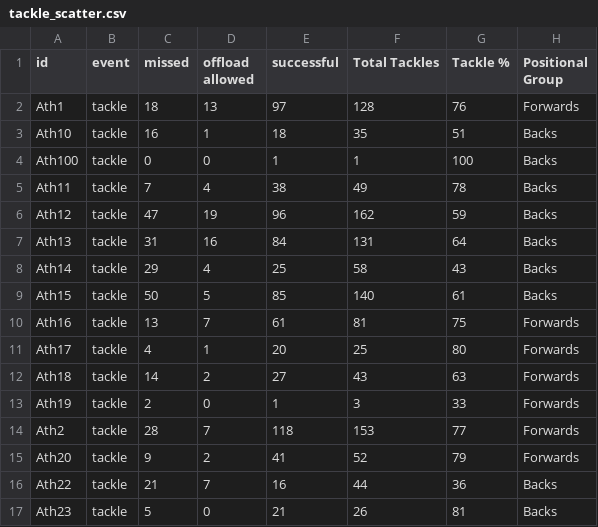
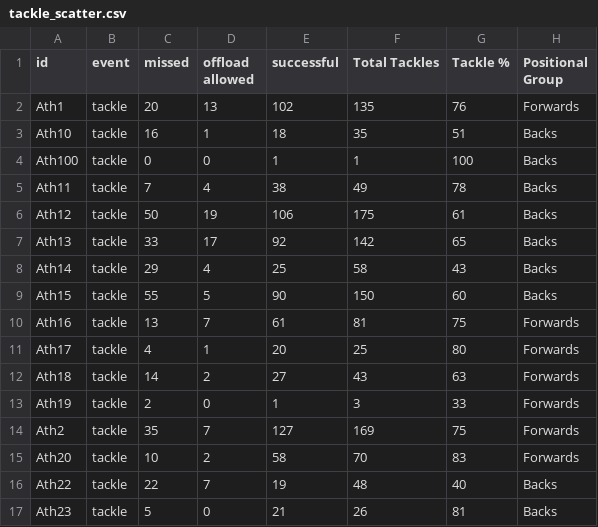
Before and after one commit to ConnorFewster/EI, a CSV file: tackle_scatter.csv, drawn as a sheet; only a part is shown; the diff covers the shown part only.

```diff
--- a/tackle_scatter.csv
+++ b/tackle_scatter.csv
@@ -1,3 +1,3 @@
 id,event,missed,offload allowed,successful,Total Tackles,Tackle %,Positional Group
-Ath1,tackle,18,13,97,128,76,Forwards
+Ath1,tackle,20,13,102,135,76,Forwards
 Ath10,tackle,16,1,18,35,51,Backs
@@ -5,6 +5,6 @@ Ath100,tackle,0,0,1,1,100,Backs
 Ath11,tackle,7,4,38,49,78,Backs
-Ath12,tackle,47,19,96,162,59,Backs
-Ath13,tackle,31,16,84,131,64,Backs
+Ath12,tackle,50,19,106,175,61,Backs
+Ath13,tackle,33,17,92,142,65,Backs
 Ath14,tackle,29,4,25,58,43,Backs
-Ath15,tackle,50,5,85,140,61,Backs
+Ath15,tackle,55,5,90,150,60,Backs
 Ath16,tackle,13,7,61,81,75,Forwards
@@ -13,5 +13,5 @@ Ath18,tackle,14,2,27,43,63,Forwards
 Ath19,tackle,2,0,1,3,33,Forwards
-Ath2,tackle,28,7,118,153,77,Forwards
-Ath20,tackle,9,2,41,52,79,Forwards
-Ath22,tackle,21,7,16,44,36,Backs
+Ath2,tackle,35,7,127,169,75,Forwards
+Ath20,tackle,10,2,58,70,83,Forwards
+Ath22,tackle,22,7,19,48,40,Backs
 Ath23,tackle,5,0,21,26,81,Backs
```
Also changed, not shown: 42 edited cells elsewhere in this file, GPS_Data.csv, carry_summary.csv, 4 other files.
